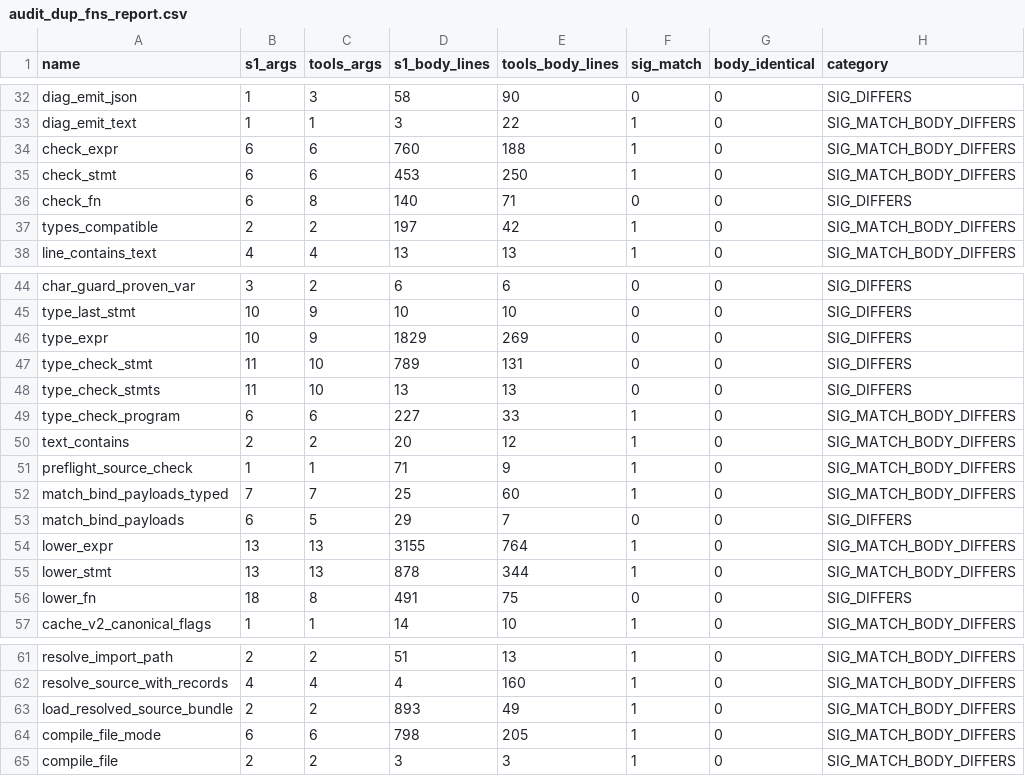
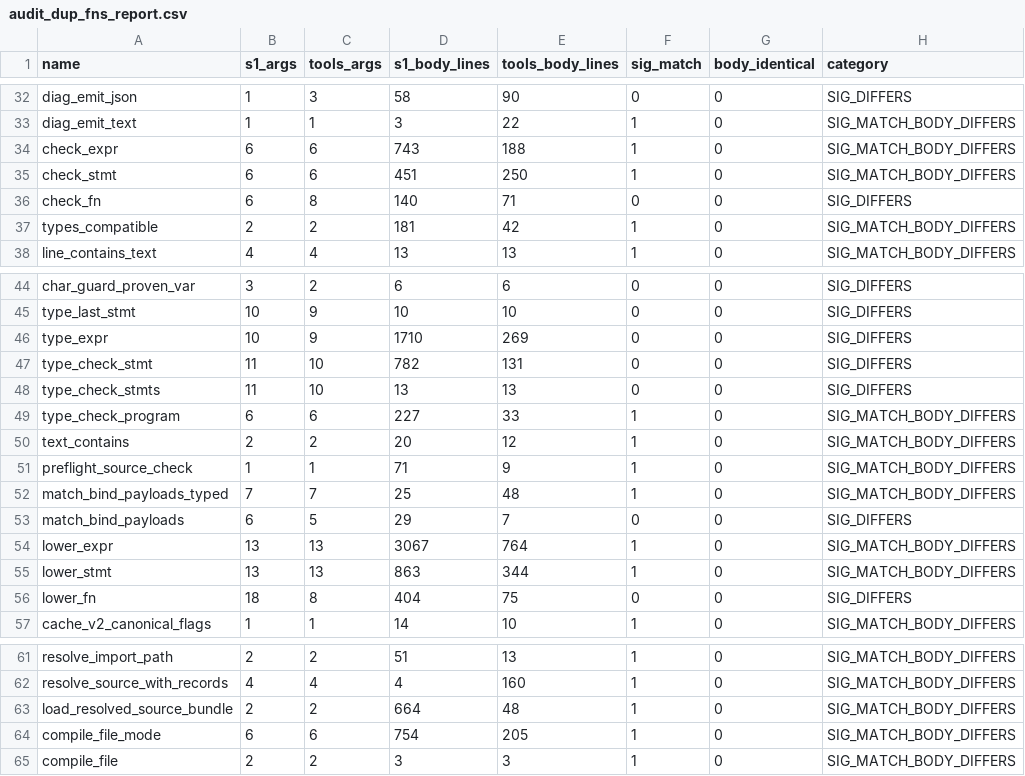
Before and after one commit to APEXINTELORG/Nucleor, a CSV file: tools/audit_dup_fns_report.csv, drawn as a sheet; only a part is shown, gaps mark what is left out; the diff covers the shown part only.

Commit message:
compiler: extract per-version source-comment blocks to history doc
The compiler source carried ~200 multi-line `// vX.Y.Z`-tagged comment
blocks documenting each defensive halt or bug-fix landing, with the
behavioral content of each block also expressed by the surrounding
`print(...)` / `panic(...)` calls. Net 1675 lines of historical
narrative on top of the working code.

Moved every such block into docs/internals/history.md under per-file
sections so a reader can still trace the why of a given defensive
halt back to the original version pin if they need it. The extraction
is mechanical (tools/strip_version_stamps.py); the compiler source
now carries only the behavior-describing comments that are not
historical narrative.

File shrinks:
- compiler/s1/parse.nr 4533 -> 4008 (-12%)
- compiler/s1/check_type.nr 10997 -> 10643 (-3%)
- compiler/s1/modules.nr 1523 -> 1319 (-13%)
- compiler/s1/check_eff.nr 8118 -> 8009 (-1%)
- compiler/s1/cli.nr 7001 -> 6925 (-1%)
- compiler/ts/cli.nr 7001 -> 6925 (similar)
- 8 more files with smaller deltas

TSV note: compiler/s1/get_rt_name.tsv had 2 multi-line `# vX.Y.Z`
comments mirroring the same pattern; stripped those too so the
generator's output matches the source post-extract.

IR byte-identical to the pre-extract seed (comments do not lex into
tokens) - no bin/nucleor or bootstrap/nucleor_s1_seed.ll change.
Verify: PASS=1662 SKIP=8 FAIL=0.

```diff
--- a/tools/audit_dup_fns_report.csv
+++ b/tools/audit_dup_fns_report.csv
@@ -33,6 +33,6 @@ diag_emit_json,1,3,58,90,0,0,SIG_DIFFERS
 diag_emit_text,1,1,3,22,1,0,SIG_MATCH_BODY_DIFFERS
-check_expr,6,6,760,188,1,0,SIG_MATCH_BODY_DIFFERS
-check_stmt,6,6,453,250,1,0,SIG_MATCH_BODY_DIFFERS
+check_expr,6,6,743,188,1,0,SIG_MATCH_BODY_DIFFERS
+check_stmt,6,6,451,250,1,0,SIG_MATCH_BODY_DIFFERS
 check_fn,6,8,140,71,0,0,SIG_DIFFERS
-types_compatible,2,2,197,42,1,0,SIG_MATCH_BODY_DIFFERS
+types_compatible,2,2,181,42,1,0,SIG_MATCH_BODY_DIFFERS
 line_contains_text,4,4,13,13,1,0,SIG_MATCH_BODY_DIFFERS
@@ -45,4 +45,4 @@ char_guard_proven_var,3,2,6,6,0,0,SIG_DIFFERS
 type_last_stmt,10,9,10,10,0,0,SIG_DIFFERS
-type_expr,10,9,1829,269,0,0,SIG_DIFFERS
-type_check_stmt,11,10,789,131,0,0,SIG_DIFFERS
+type_expr,10,9,1710,269,0,0,SIG_DIFFERS
+type_check_stmt,11,10,782,131,0,0,SIG_DIFFERS
 type_check_stmts,11,10,13,13,0,0,SIG_DIFFERS
@@ -51,7 +51,7 @@ text_contains,2,2,20,12,1,0,SIG_MATCH_BODY_DIFFERS
 preflight_source_check,1,1,71,9,1,0,SIG_MATCH_BODY_DIFFERS
-match_bind_payloads_typed,7,7,25,60,1,0,SIG_MATCH_BODY_DIFFERS
+match_bind_payloads_typed,7,7,25,48,1,0,SIG_MATCH_BODY_DIFFERS
 match_bind_payloads,6,5,29,7,0,0,SIG_DIFFERS
-lower_expr,13,13,3155,764,1,0,SIG_MATCH_BODY_DIFFERS
-lower_stmt,13,13,878,344,1,0,SIG_MATCH_BODY_DIFFERS
-lower_fn,18,8,491,75,0,0,SIG_DIFFERS
+lower_expr,13,13,3067,764,1,0,SIG_MATCH_BODY_DIFFERS
+lower_stmt,13,13,863,344,1,0,SIG_MATCH_BODY_DIFFERS
+lower_fn,18,8,404,75,0,0,SIG_DIFFERS
 cache_v2_canonical_flags,1,1,14,10,1,0,SIG_MATCH_BODY_DIFFERS
@@ -62,4 +62,4 @@ resolve_import_path,2,2,51,13,1,0,SIG_MATCH_BODY_DIFFERS
 resolve_source_with_records,4,4,4,160,1,0,SIG_MATCH_BODY_DIFFERS
-load_resolved_source_bundle,2,2,893,49,1,0,SIG_MATCH_BODY_DIFFERS
-compile_file_mode,6,6,798,205,1,0,SIG_MATCH_BODY_DIFFERS
+load_resolved_source_bundle,2,2,664,48,1,0,SIG_MATCH_BODY_DIFFERS
+compile_file_mode,6,6,754,205,1,0,SIG_MATCH_BODY_DIFFERS
 compile_file,2,2,3,3,1,0,SIG_MATCH_BODY_DIFFERS
```
Also changed, not shown: 18 edited cells elsewhere in this file, compiler/s1/get_rt_name.tsv, 20 other files.
